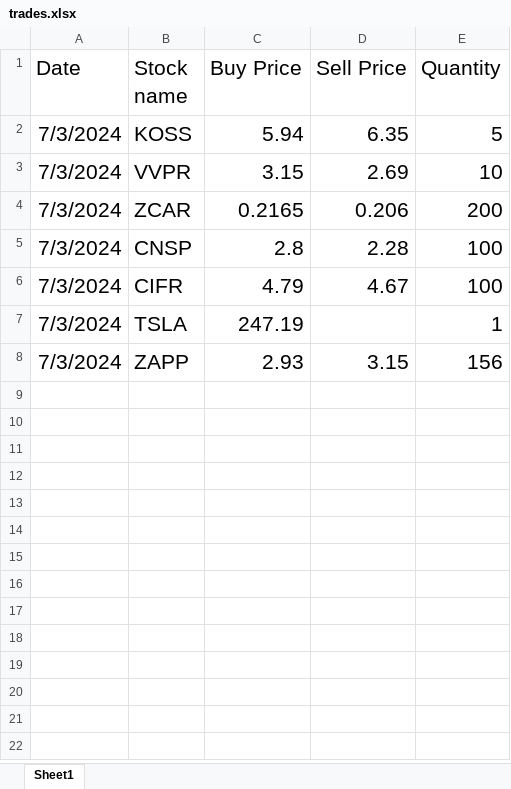
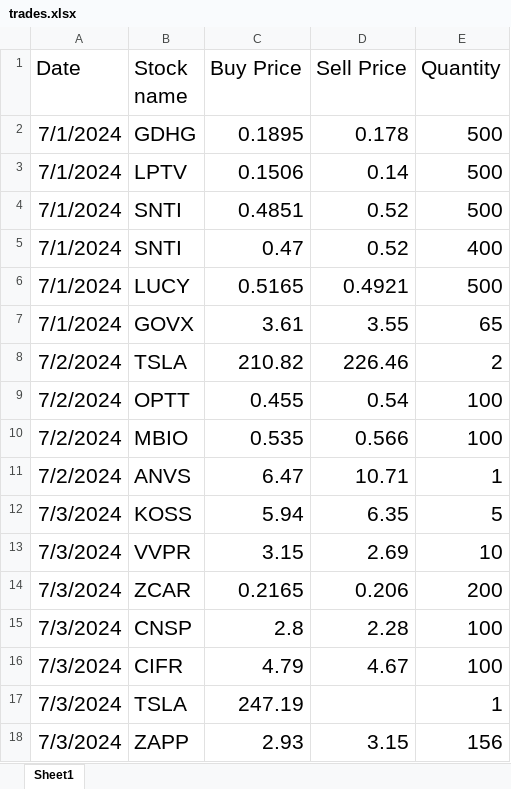
Before and after one commit to saumilthecode/profit-loss-calculator, an Excel workbook: trades.xlsx, sheet Sheet1, drawn as a sheet; values as stored, in another font and other column widths than the file's, no borders; the diff names each change by its address in the sheet, - before the commit and + after, or states it on an @@ line.

```diff
--- a/trades.xlsx (sheet Sheet1)
+++ b/trades.xlsx (sheet Sheet1)
+row 2: 7/1/2024 | GDHG | 0.1895 | 0.178 | 500
+row 3: 7/1/2024 | LPTV | 0.1506 | 0.14 | 500
+row 4: 7/1/2024 | SNTI | 0.4851 | 0.52 | 500
+row 5: 7/1/2024 | SNTI | 0.47 | 0.52 | 400
+row 6: 7/1/2024 | LUCY | 0.5165 | 0.4921 | 500
+row 7: 7/1/2024 | GOVX | 3.61 | 3.55 | 65
+row 8: 7/2/2024 | TSLA | 210.82 | 226.46 | 2
+row 9: 7/2/2024 | OPTT | 0.455 | 0.54 | 100
+row 10: 7/2/2024 | MBIO | 0.535 | 0.566 | 100
+row 11: 7/2/2024 | ANVS | 6.47 | 10.71 | 1
```
Also changed, not shown: 3 other files.
